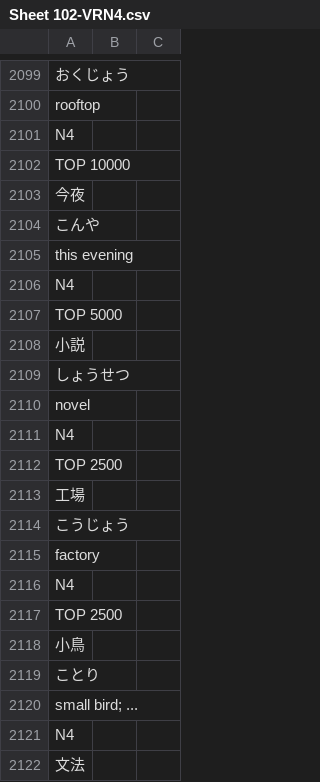
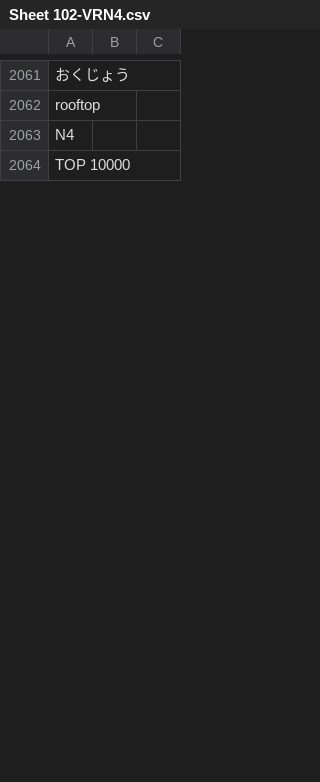
Before and after one commit to rexesian/nihongo, a CSV file: rdata/Sheet 102-VRN4.csv, drawn as a sheet; only a part is shown, gaps mark what is left out; the diff covers the shown part only.

```diff
--- a/rdata/Sheet 102-VRN4.csv
+++ b/rdata/Sheet 102-VRN4.csv
@@ -2102,21 +2064 @@ N4,,
 TOP 10000,,
-今夜,,
-こんや,,
-this evening,,
-N4,,
-TOP 5000,,
-小説,,
-しょうせつ,,
-novel,,
-N4,,
-TOP 2500,,
-工場,,
-こうじょう,,
-factory,,
-N4,,
-TOP 2500,,
-小鳥,,
-ことり,,
-small bird; ...,,
-N4,,
-文法,,
```
Also changed, not shown: 13 added rows and 52 removed rows elsewhere in this file, docs/rdata/Sheet 102-VRN4.csv, docs/rdata/Sheet 161-VRB1.csv, 12 other files.
